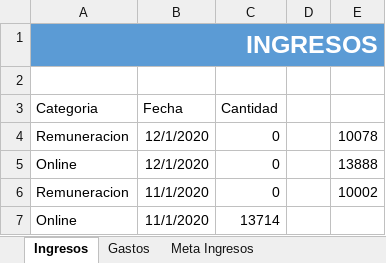
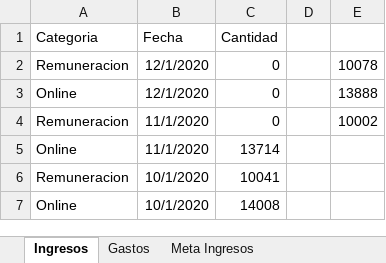
Before and after one commit to solraceumx/PowerBI, an Excel workbook: Finanzas.xlsx, sheet Ingresos, drawn as a sheet; only a part is shown; the shorter side is filled out with more unchanged rows; values as stored, in another font and other column widths than the file's, no borders; charts and pictures not drawn; the diff names each change by its address in the sheet, - before the commit and + after, or states it on an @@ line.

Commit message:
segundo commit

```diff
--- a/Finanzas.xlsx (sheet Ingresos)
+++ b/Finanzas.xlsx (sheet Ingresos)
-row 1: INGRESOS
-row 2: (empty)
```
Also changed, not shown: charts or pictures.
